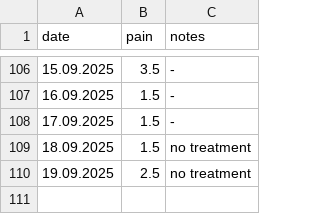
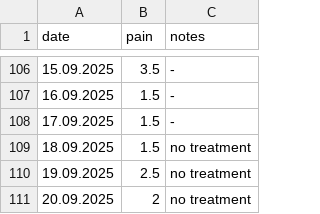
Before and after one commit to gungorMetehan/my_df, a CSV file: dfs/as.csv, drawn as a sheet; only a part is shown, gaps mark what is left out.

Commit message:
Update as.csv

```diff
--- a/dfs/as.csv
+++ b/dfs/as.csv
@@ -110 +110,2 @@ date,pain,notes
 19.09.2025,2.5,no treatment
+20.09.2025,2,no treatment
```
